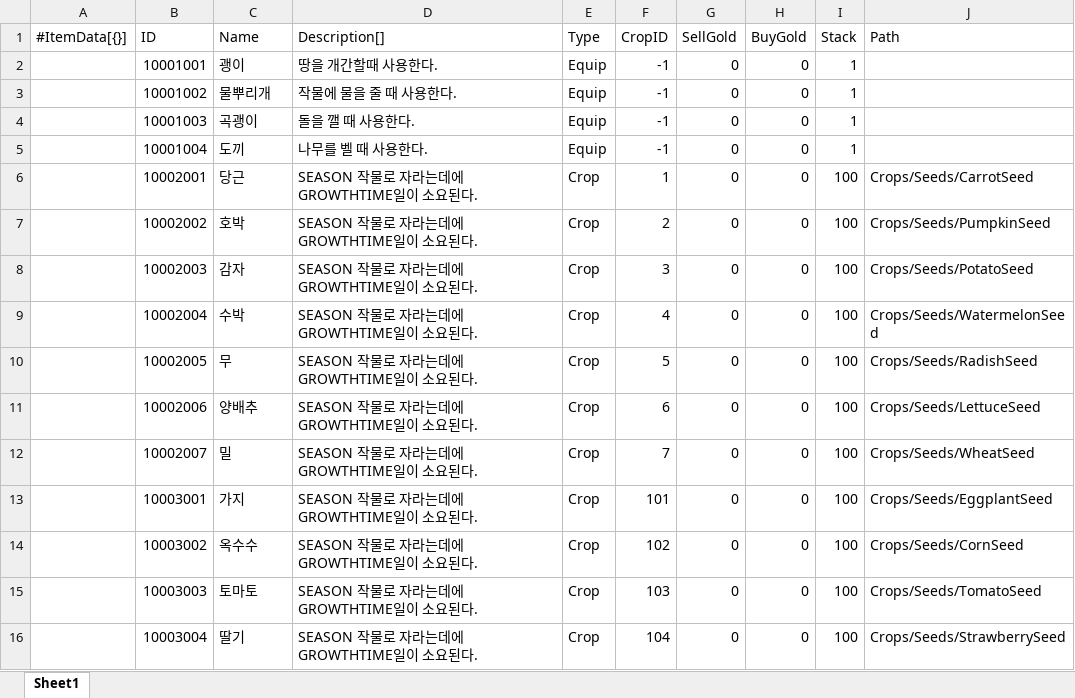
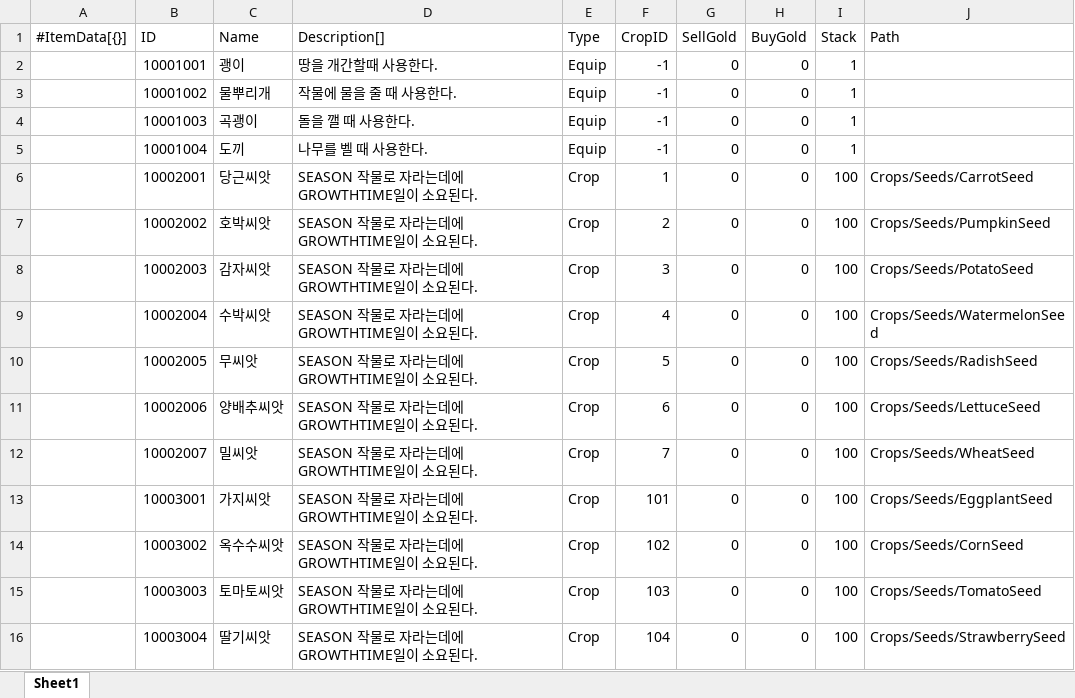
Before and after one commit to STlCA/1S3B, an Excel workbook: program/1S3B/RawData/Item_Data.xlsx, sheet Sheet1, drawn as a sheet; values as stored, in another font and other column widths than the file's, no borders; the diff names each change by its address in the sheet, - before the commit and + after, or states it on an @@ line.

```diff
--- a/program/1S3B/RawData/Item_Data.xlsx (sheet Sheet1)
+++ b/program/1S3B/RawData/Item_Data.xlsx (sheet Sheet1)
-C6 (Name): 당근
+C6 (Name): 당근씨앗
-C7 (Name): 호박
+C7 (Name): 호박씨앗
-C8 (Name): 감자
+C8 (Name): 감자씨앗
-C9 (Name): 수박
+C9 (Name): 수박씨앗
-C10 (Name): 무
+C10 (Name): 무씨앗
-C11 (Name): 양배추
+C11 (Name): 양배추씨앗
-C12 (Name): 밀
+C12 (Name): 밀씨앗
-C13 (Name): 가지
+C13 (Name): 가지씨앗
-C14 (Name): 옥수수
+C14 (Name): 옥수수씨앗
-C15 (Name): 토마토
+C15 (Name): 토마토씨앗
-C16 (Name): 딸기
+C16 (Name): 딸기씨앗
```
Also changed, not shown: 4 other files.
